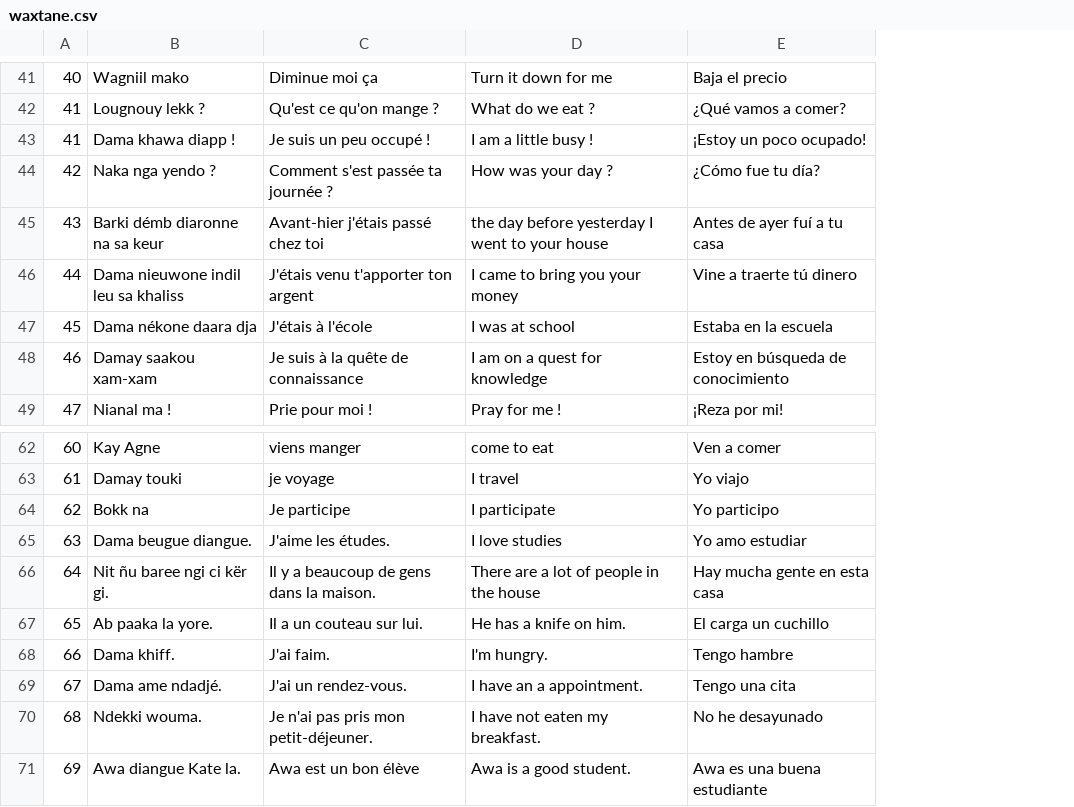
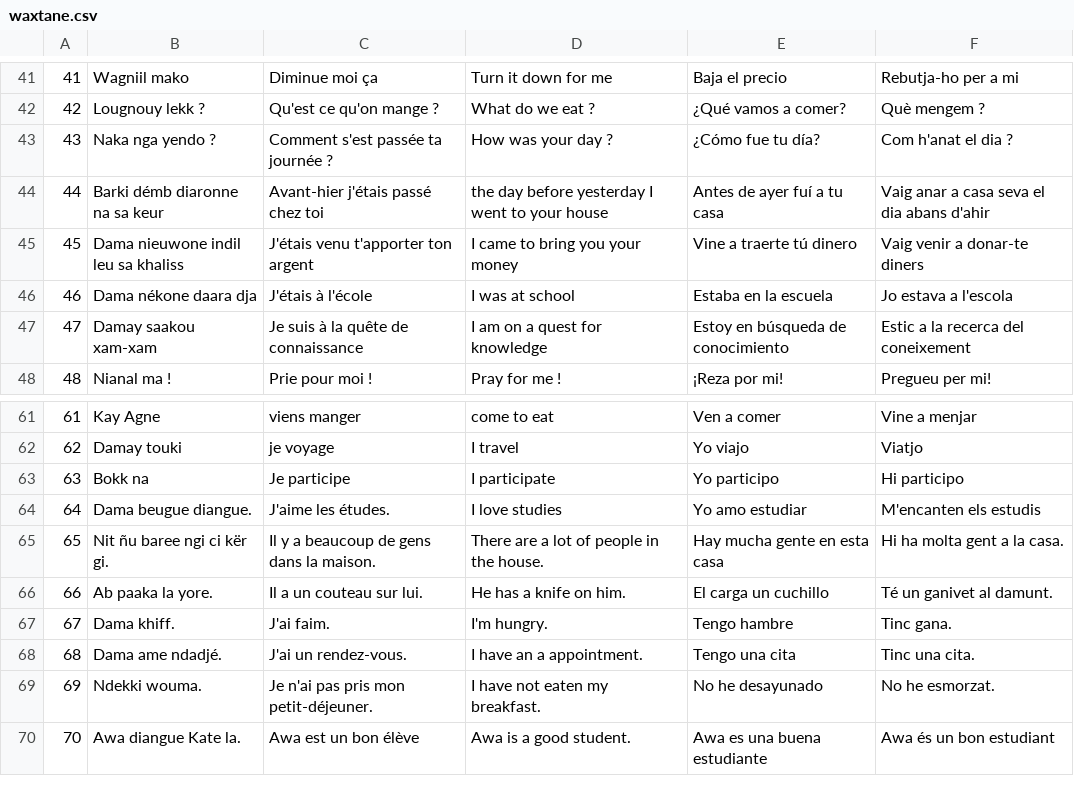
Before and after one commit to MedouneSGB/Waxtane, a CSV file: data/waxtane.csv, drawn as a sheet; only a part is shown, gaps mark what is left out; removed rows and columns are numbered as before the commit, all else as after; the diff covers the shown part only; the diff names each change by its address in the sheet, - before the commit and + after, or states it on an @@ line.

```diff
--- a/data/waxtane.csv
+++ b/data/waxtane.csv
+column F, rows 41-48: Rebutja-ho per a mi | Què mengem ? | Com h'anat el dia ? | Vaig anar a casa seva el dia abans d'ahir | Vaig venir a donar-te diners | Jo estava a l'escola | Estic a la recerca del coneixement | Pregueu per mi!; rows 61-70: Vine a menjar | Viatjo | Hi participo | M'encanten els estudis | Hi ha molta gent a la casa. | Té un ganivet al damunt. | Tinc gana. | Tinc una cita. | No he esmorzat. | Awa és un bon estudiant
@@ column A renumbered between rows 1 and 78 @@
-row 43: 41 | Dama khawa diapp ! | Je suis un peu occupé ! | I am a little busy ! | ¡Estoy un poco ocupado!
-D65: There are a lot of people in the house
+D65: There are a lot of people in the house.
```
Also changed, not shown: 9 added rows, 1 removed row and 2 edited cells elsewhere in this file, 1 other file.
